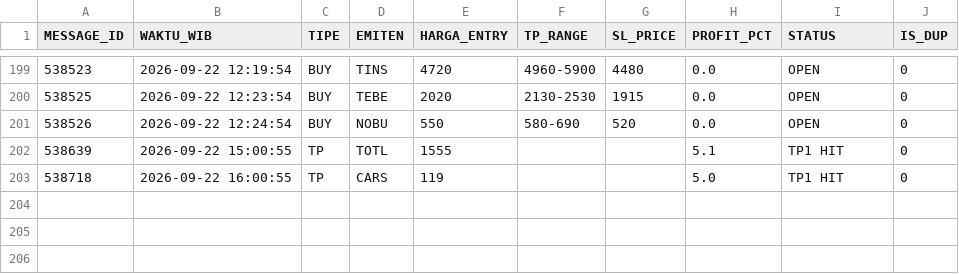
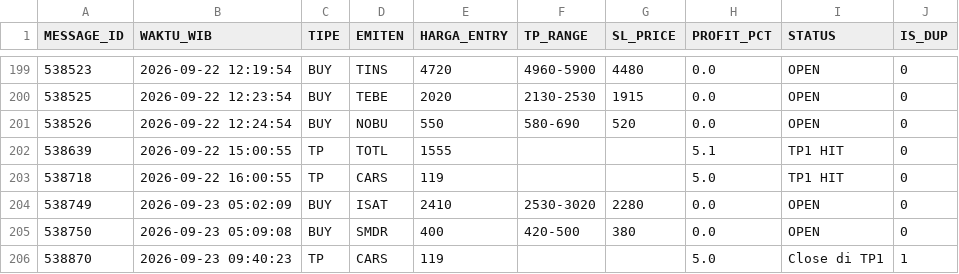
Before and after one commit to illusixTri/dashboard-rla, a CSV file: V2openclose.csv, drawn as a sheet; only a part is shown, gaps mark what is left out.

```diff
--- a/V2openclose.csv
+++ b/V2openclose.csv
@@ -203 +203,4 @@ MESSAGE_ID,WAKTU_WIB,TIPE,EMITEN,HARGA_ENTRY,TP_RANGE,SL_PRICE,PROFIT_PCT,STATUS
 538718,2026-09-22 16:00:55,TP,CARS,119,,,5.0,TP1 HIT,0
+538749,2026-09-23 05:02:09,BUY,ISAT,2410,2530-3020,2280,0.0,OPEN,0
+538750,2026-09-23 05:09:08,BUY,SMDR,400,420-500,380,0.0,OPEN,0
+538870,2026-09-23 09:40:23,TP,CARS,119,,,5.0,Close di TP1,1
```
Also changed, not shown: portofolio_web.csv.
